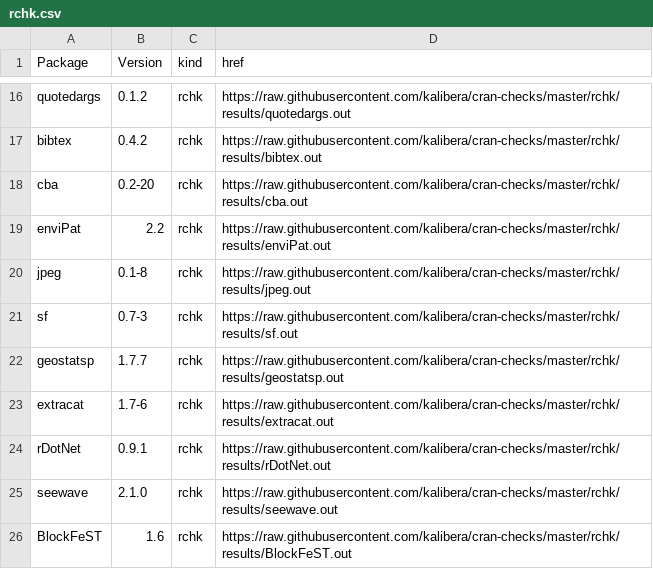
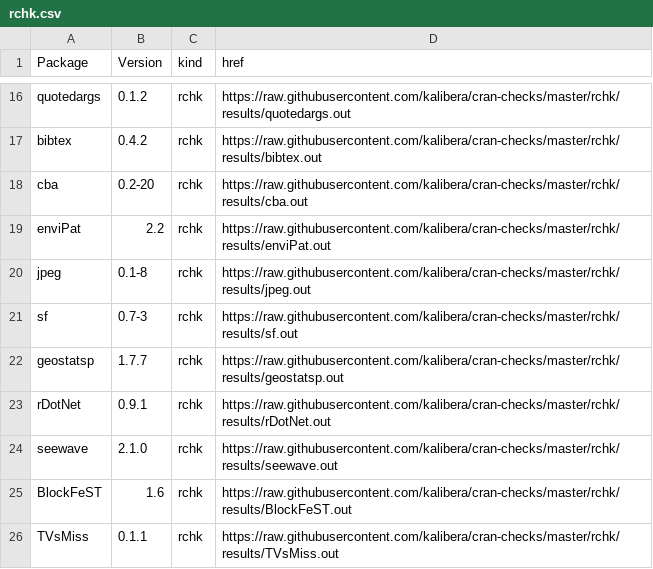
Before and after one commit to kalibera/cran-checks, a CSV file: rchk/rchk.csv, drawn as a sheet; only a part is shown, gaps mark what is left out; the shorter side is filled out with more unchanged rows; the diff names each change by its address in the sheet, - before the commit and + after, or states it on an @@ line.

Commit message:
Updated results.

```diff
--- a/rchk/rchk.csv
+++ b/rchk/rchk.csv
-row 23: extracat | 1.7-6 | rchk | https://raw.githubusercontent.com/kalibera/cran-checks/master/rchk/results/extracat.out
```
Also changed, not shown: 1 other file.
